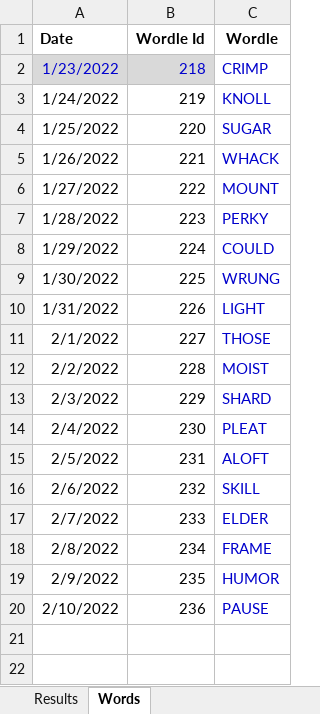
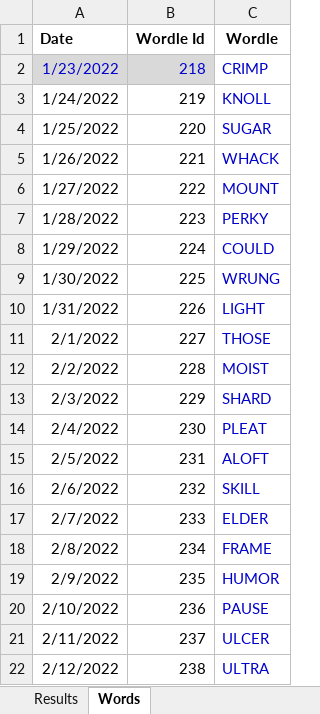
Before and after one commit to RoBtheSloB/WordleTracking, an Excel workbook: Wordle Tracking.xlsm, sheet Words, drawn as a sheet; values as stored, in another font and other column widths than the file's, no borders; the diff names each change by its address in the sheet, - before the commit and + after, or states it on an @@ line.

```diff
--- a/Wordle Tracking.xlsm (sheet Words)
+++ b/Wordle Tracking.xlsm (sheet Words)
+row 21: 2/11/2022 | 237 | ULCER
+row 22: 2/12/2022 | 238 | ULTRA
```
Also changed, not shown: sheet Results, 2 other files.
